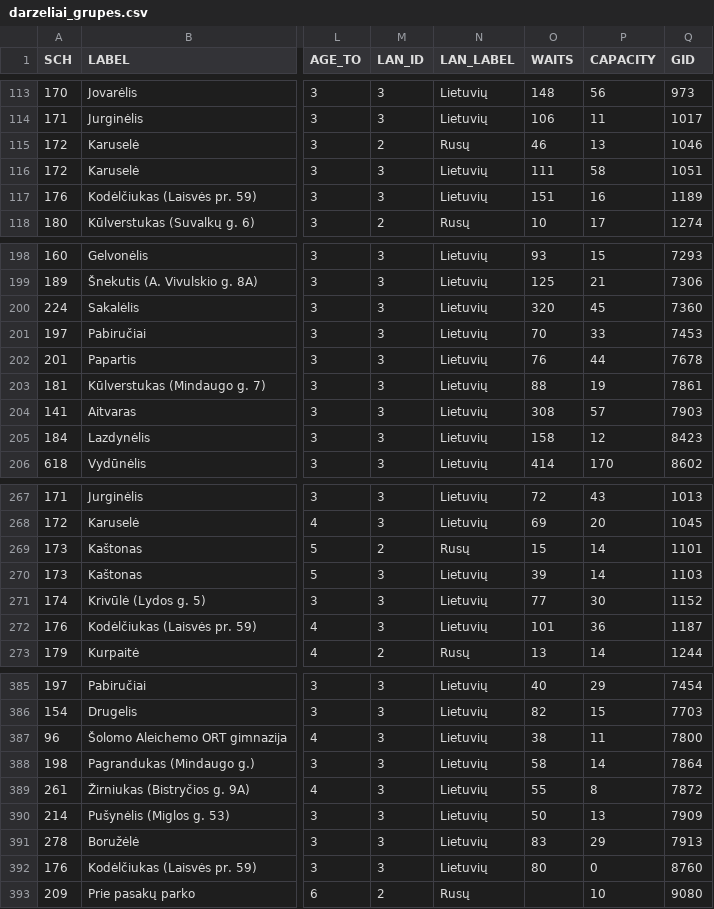
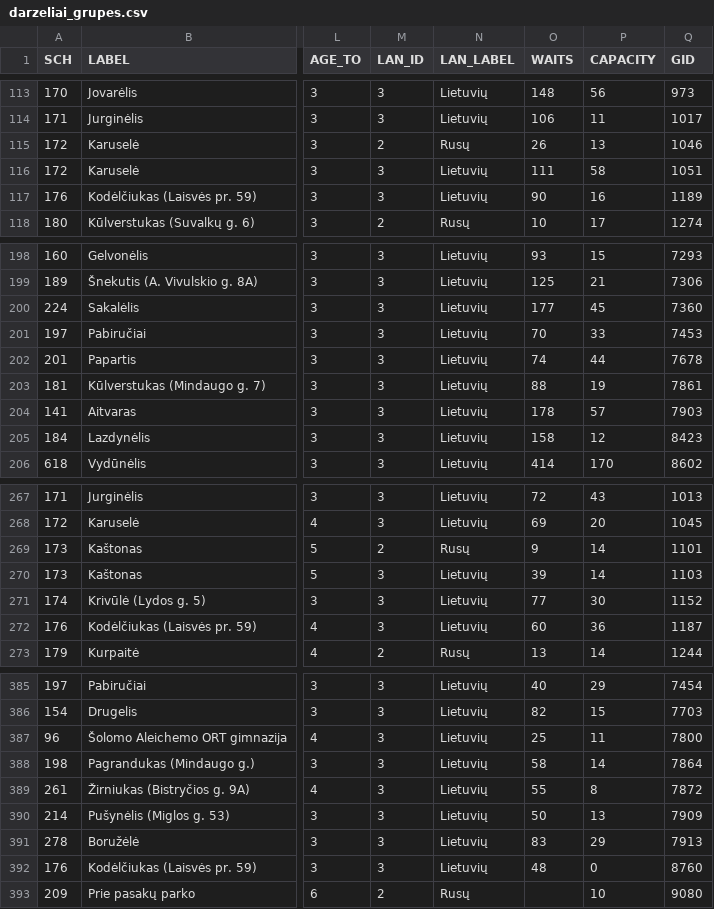
Before and after one commit to vilnius/darzeliai, a CSV file: data/darzeliai_grupes.csv, drawn as a sheet; only a part is shown, gaps mark what is left out; the diff covers the shown part only; the diff names each change by its address in the sheet, - before the commit and + after, or states it on an @@ line.

Commit message:
automatic daily update

```diff
--- a/data/darzeliai_grupes.csv
+++ b/data/darzeliai_grupes.csv
-O115 (WAITS): 46
+O115 (WAITS): 26
-O117 (WAITS): 151
+O117 (WAITS): 90
-O200 (WAITS): 320
+O200 (WAITS): 177
-O202 (WAITS): 76
+O202 (WAITS): 74
-O204 (WAITS): 308
+O204 (WAITS): 178
-O269 (WAITS): 15
+O269 (WAITS): 9
-O272 (WAITS): 101
+O272 (WAITS): 60
-O387 (WAITS): 38
+O387 (WAITS): 25
-O392 (WAITS): 80
+O392 (WAITS): 48
```
Also changed, not shown: 14 edited cells elsewhere in this file.
